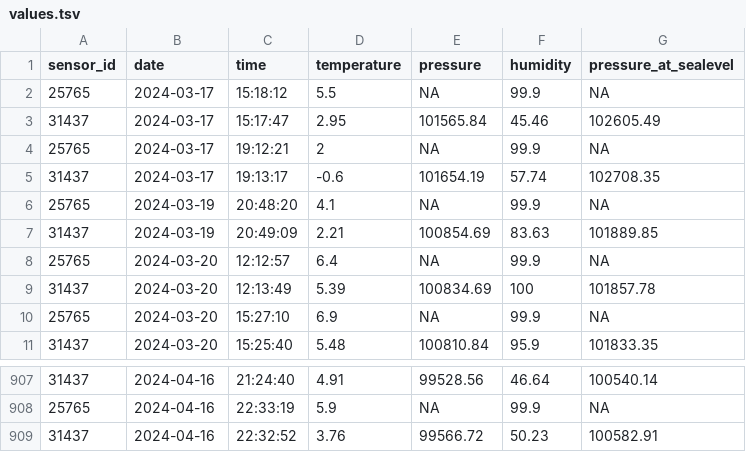
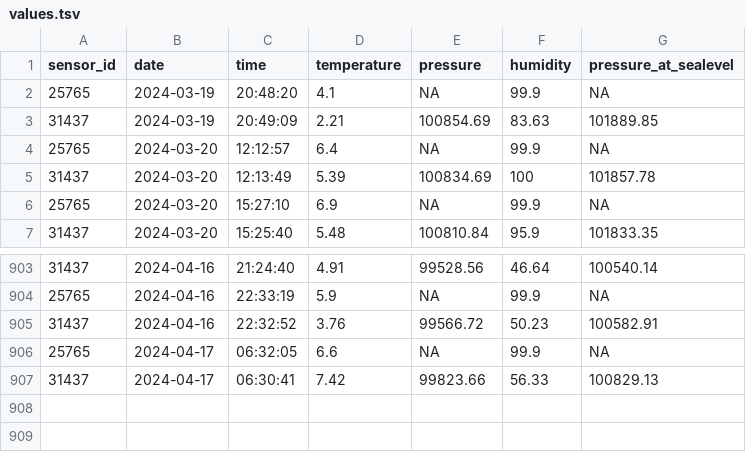
Before and after one commit to blomfelt/temperature, a TSV file: data/values.tsv, drawn as a sheet; only a part is shown, gaps mark what is left out; removed rows and columns are numbered as before the commit, all else as after; the diff names each change by its address in the sheet, - before the commit and + after, or states it on an @@ line.

Commit message:
New temperature

```diff
--- a/data/values.tsv
+++ b/data/values.tsv
-row 2: 25765 | 2024-03-17 | 15:18:12 | 5.5 | NA | 99.9 | NA
-row 3: 31437 | 2024-03-17 | 15:17:47 | 2.95 | 101565.84 | 45.46 | 102605.49
-row 4: 25765 | 2024-03-17 | 19:12:21 | 2 | NA | 99.9 | NA
-row 5: 31437 | 2024-03-17 | 19:13:17 | -0.6 | 101654.19 | 57.74 | 102708.35
+row 906: 25765 | 2024-04-17 | 06:32:05 | 6.6 | NA | 99.9 | NA
+row 907: 31437 | 2024-04-17 | 06:30:41 | 7.42 | 99823.66 | 56.33 | 100829.13
```
Also changed, not shown: 4 other files.
